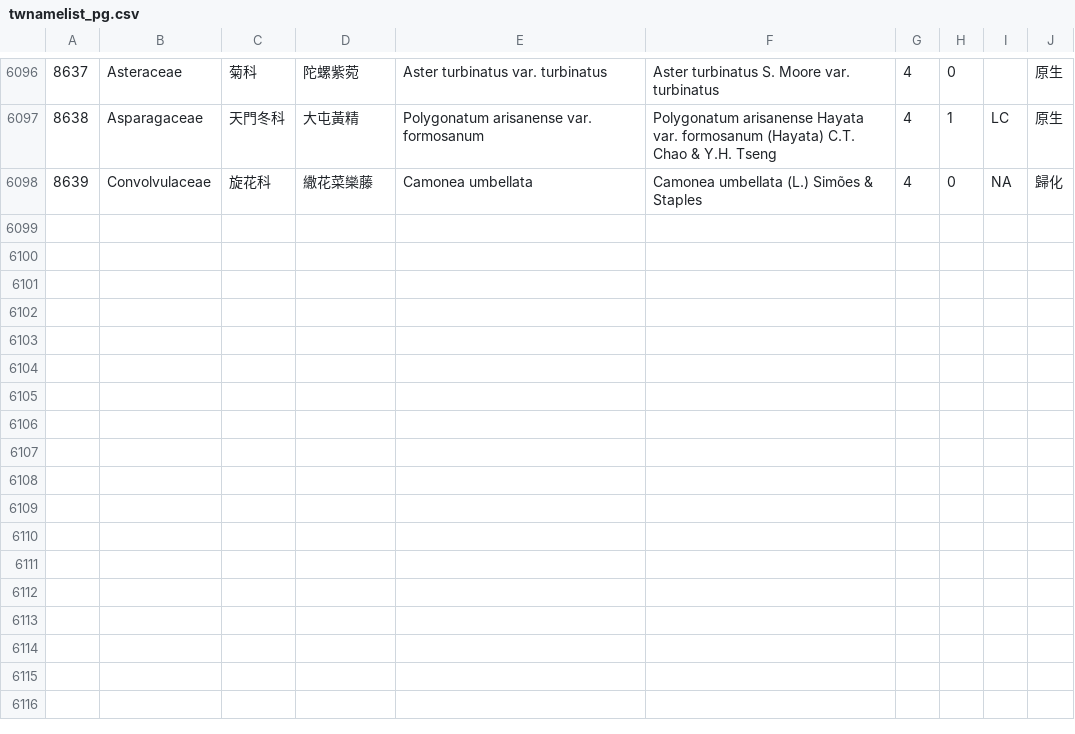
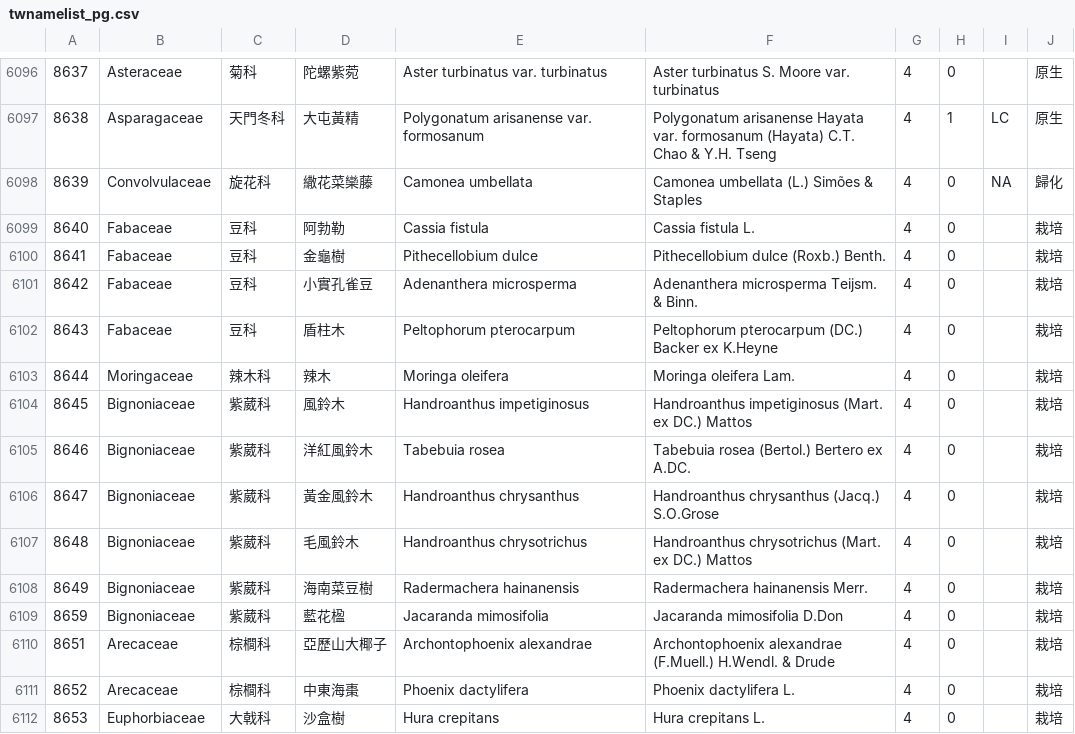
Before and after one commit to TaiBON/checklister, a CSV file: data/twnamelist_pg.csv, drawn as a sheet; only a part is shown, gaps mark what is left out.

```diff
--- a/data/twnamelist_pg.csv
+++ b/data/twnamelist_pg.csv
@@ -6098 +6098,15 @@
 8639|Convolvulaceae|旋花科|繖花菜欒藤|Camonea umbellata|Camonea umbellata (L.) Simões & Staples|4|0|NA|歸化
+8640|Fabaceae|豆科|阿勃勒|Cassia fistula|Cassia fistula L.|4|0||栽培
+8641|Fabaceae|豆科|金龜樹|Pithecellobium dulce|Pithecellobium dulce (Roxb.) Benth.|4|0||栽培
+8642|Fabaceae|豆科|小實孔雀豆|Adenanthera microsperma|Adenanthera microsperma Teijsm. & Binn.|4|0||栽培
+8643|Fabaceae|豆科|盾柱木|Peltophorum pterocarpum|Peltophorum pterocarpum (DC.) Backer ex K.Heyne|4|0||栽培
+8644|Moringaceae|辣木科|辣木|Moringa oleifera|Moringa oleifera Lam.|4|0||栽培
+8645|Bignoniaceae|紫葳科|風鈴木|Handroanthus impetiginosus|Handroanthus impetiginosus (Mart. ex DC.) Mattos|4|0||栽培
+8646|Bignoniaceae|紫葳科|洋紅風鈴木|Tabebuia rosea|Tabebuia rosea (Bertol.) Bertero ex A.DC.|4|0||栽培
+8647|Bignoniaceae|紫葳科|黃金風鈴木|Handroanthus chrysanthus|Handroanthus chrysanthus (Jacq.) S.O.Grose|4|0||栽培
+8648|Bignoniaceae|紫葳科|毛風鈴木|Handroanthus chrysotrichus|Handroanthus chrysotrichus (Mart. ex DC.) Mattos|4|0||栽培
+8649|Bignoniaceae|紫葳科|海南菜豆樹|Radermachera hainanensis|Radermachera hainanensis Merr.|4|0||栽培
+8659|Bignoniaceae|紫葳科|藍花楹|Jacaranda mimosifolia|Jacaranda mimosifolia D.Don|4|0||栽培
+8651|Arecaceae|棕櫚科|亞歷山大椰子|Archontophoenix alexandrae|Archontophoenix alexandrae (F.Muell.) H.Wendl. & Drude|4|0||栽培
+8652|Arecaceae|棕櫚科|中東海棗|Phoenix dactylifera|Phoenix dactylifera L.|4|0||栽培
+8653|Euphorbiaceae|大戟科|沙盒樹|Hura crepitans|Hura crepitans L.|4|0||栽培
```
Also changed, not shown: 3 other files.
